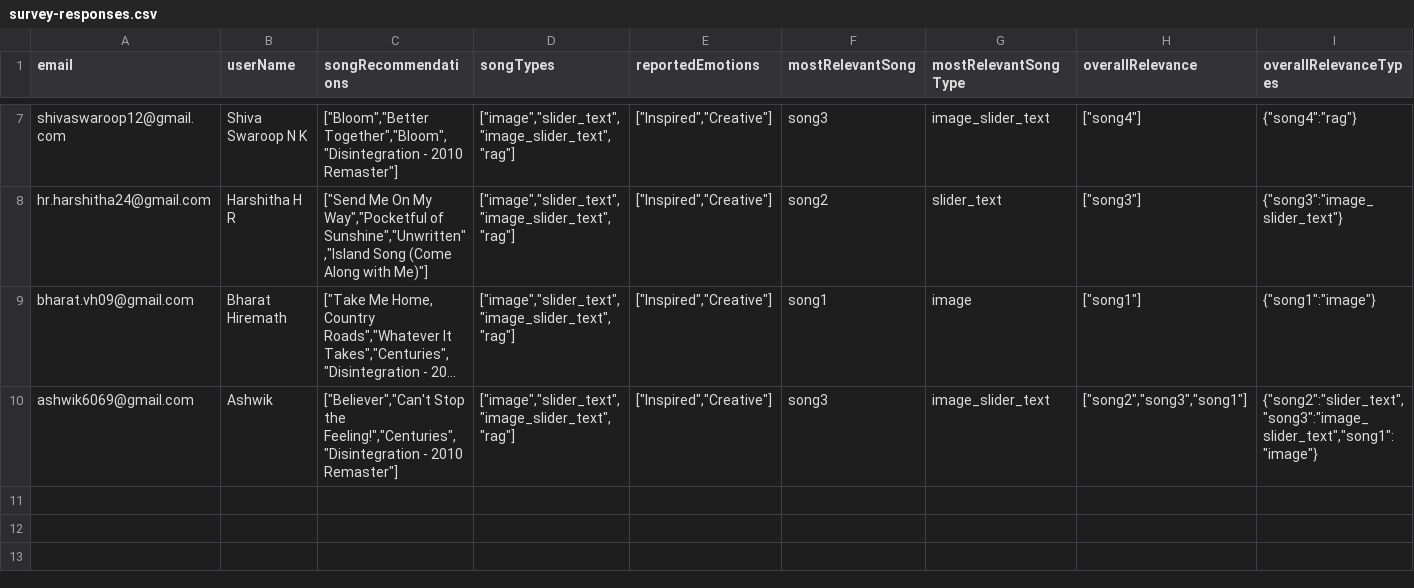
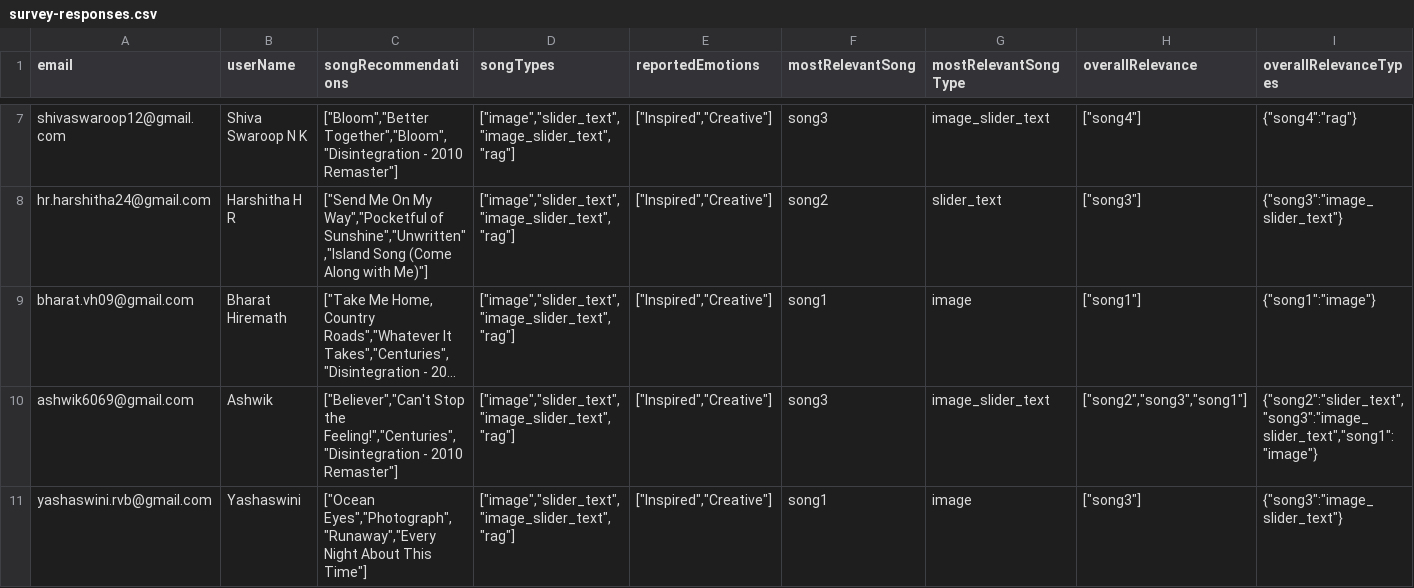
Before and after one commit to meghanabhat29/emosi-survey-responses, a CSV file: survey-responses.csv, drawn as a sheet; only a part is shown, gaps mark what is left out; long unchanged cells end in …; rows hold the shown columns only; the diff names each change by its address in the sheet, - before the commit and + after, or states it on an @@ line.

Commit message:
Add/update survey response from yashaswini.rvb@gmail.com to CSV

```diff
--- a/survey-responses.csv
+++ b/survey-responses.csv
+row 11: yashaswini.rvb@gmail.com | Yashaswini | ["Ocean Eyes","Photograph","Runaway","Every Night About This Time"] | ["image","slider_text","image_slider_text","rag"] | ["Inspired","Creative"] | song1 | image | ["song3"] | {"song3":"image_slider_text"}
```
